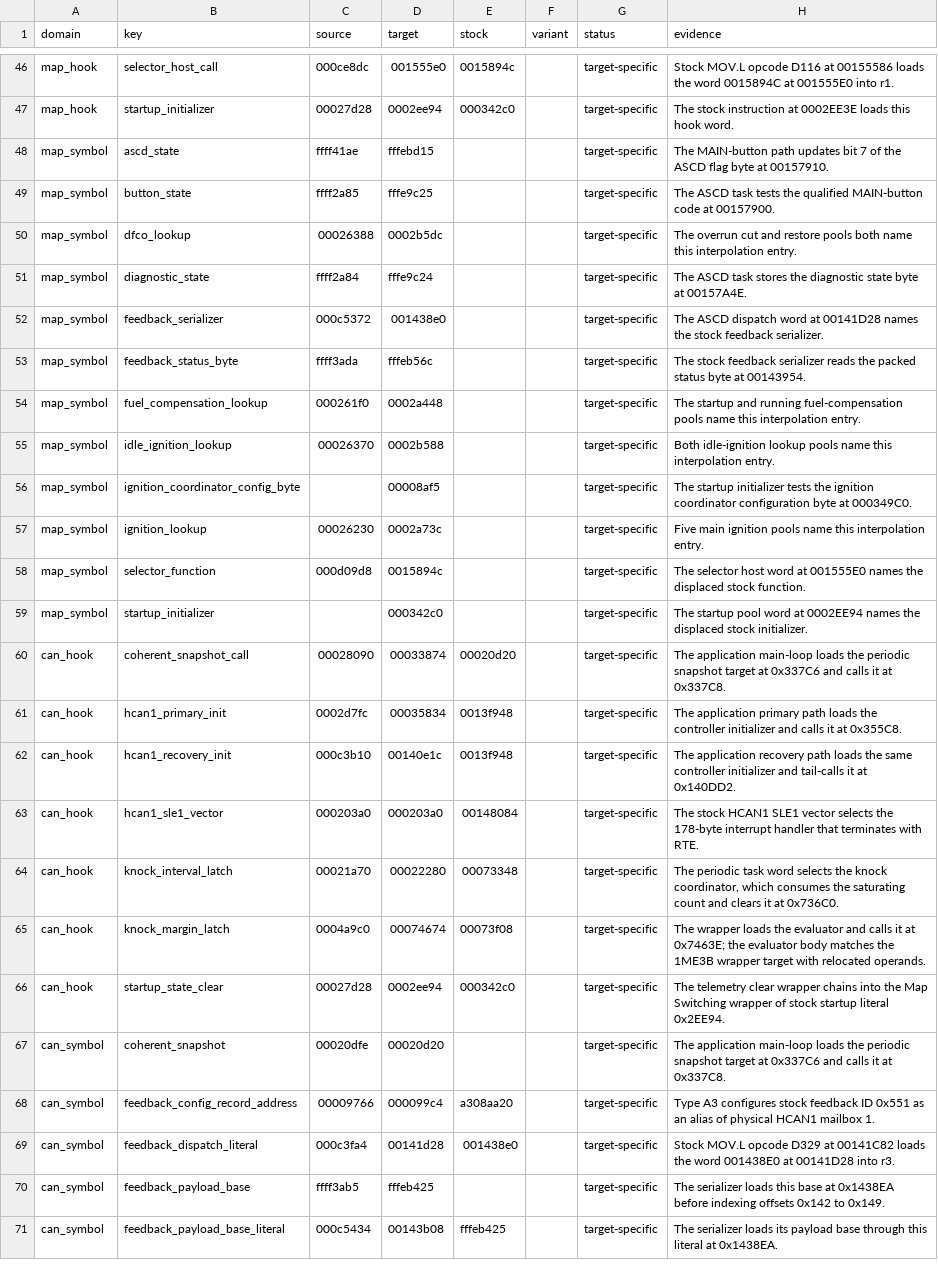
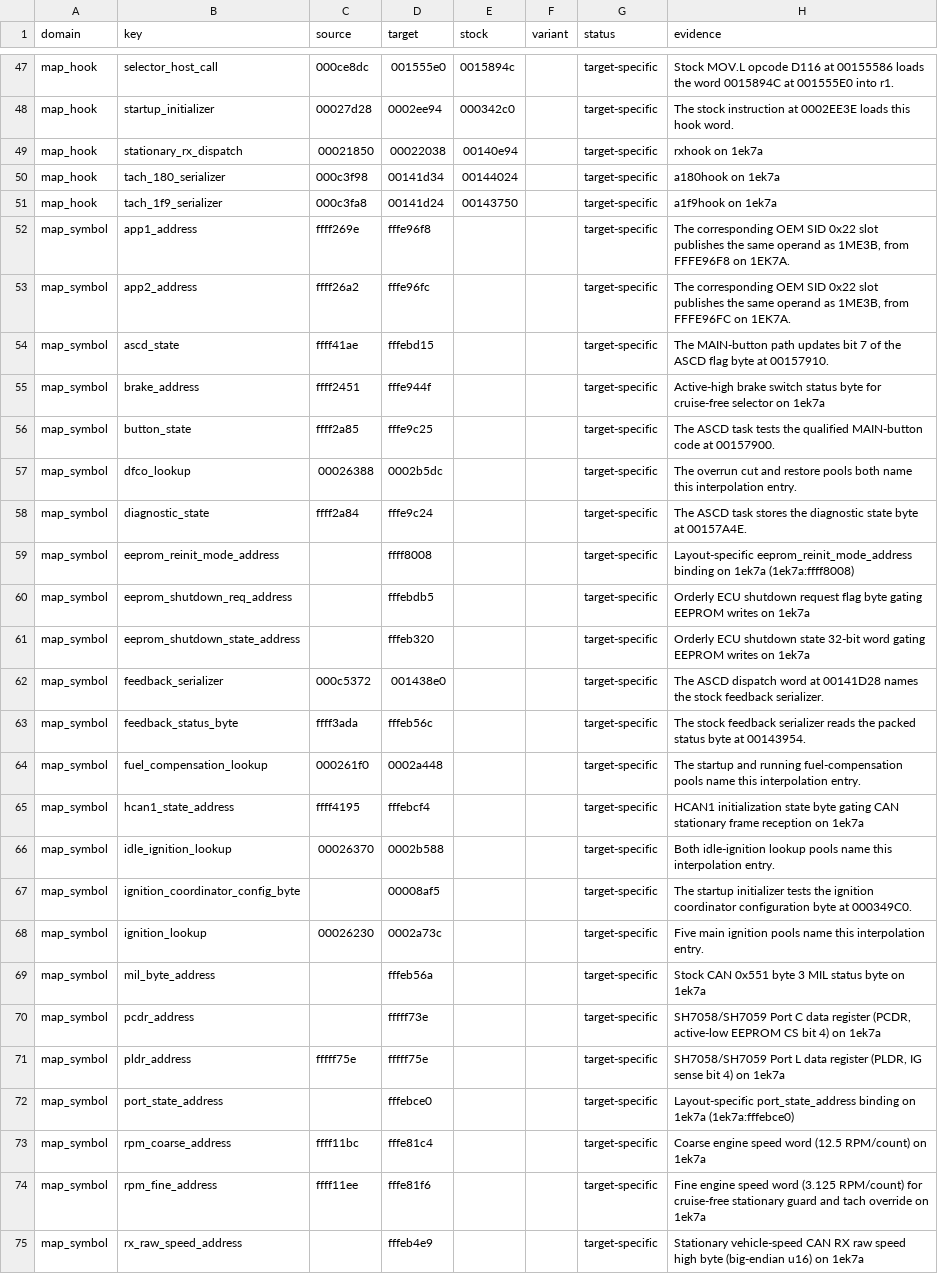
Before and after one commit to irudoy/v, a CSV file: patches/1ek7a-runtime-correspondence.csv, drawn as a sheet; only a part is shown, gaps mark what is left out; the shorter side is filled out with more unchanged rows; the diff covers the shown part only; the diff names each change by its address in the sheet, - before the commit and + after, or states it on an @@ line.

```diff
--- a/patches/1ek7a-runtime-correspondence.csv
+++ b/patches/1ek7a-runtime-correspondence.csv
+row 49: map_hook | stationary_rx_dispatch | 00021850 | 00022038 | 00140e94 |  | target-specific | rxhook on 1ek7a
+row 50: map_hook | tach_180_serializer | 000c3f98 | 00141d34 | 00144024 |  | target-specific | a180hook on 1ek7a
+row 51: map_hook | tach_1f9_serializer | 000c3fa8 | 00141d24 | 00143750 |  | target-specific | a1f9hook on 1ek7a
+row 52: map_symbol | app1_address | ffff269e | fffe96f8 |  |  | target-specific | The corresponding OEM SID 0x22 slot publishes the same operand as 1ME3B, from FFFE96F8 on 1EK7A.
+row 53: map_symbol | app2_address | ffff26a2 | fffe96fc |  |  | target-specific | The corresponding OEM SID 0x22 slot publishes the same operand as 1ME3B, from FFFE96FC on 1EK7A.
+row 55: map_symbol | brake_address | ffff2451 | fffe944f |  |  | target-specific | Active-high brake switch status byte for cruise-free selector on 1ek7a
+row 59: map_symbol | eeprom_reinit_mode_address |  | ffff8008 |  |  | target-specific | Layout-specific eeprom_reinit_mode_address binding on 1ek7a (1ek7a:ffff8008)
+row 60: map_symbol | eeprom_shutdown_req_address |  | fffebdb5 |  |  | target-specific | Orderly ECU shutdown request flag byte gating EEPROM writes on 1ek7a
+row 61: map_symbol | eeprom_shutdown_state_address |  | fffeb320 |  |  | target-specific | Orderly ECU shutdown state 32-bit word gating EEPROM writes on 1ek7a
+row 65: map_symbol | hcan1_state_address | ffff4195 | fffebcf4 |  |  | target-specific | HCAN1 initialization state byte gating CAN stationary frame reception on 1ek7a
+row 69: map_symbol | mil_byte_address |  | fffeb56a |  |  | target-specific | Stock CAN 0x551 byte 3 MIL status byte on 1ek7a
+row 70: map_symbol | pcdr_address |  | fffff73e |  |  | target-specific | SH7058/SH7059 Port C data register (PCDR, active-low EEPROM CS bit 4) on 1ek7a
+row 71: map_symbol | pldr_address | fffff75e | fffff75e |  |  | target-specific | SH7058/SH7059 Port L data register (PLDR, IG sense bit 4) on 1ek7a
+row 72: map_symbol | port_state_address |  | fffebce0 |  |  | target-specific | Layout-specific port_state_address binding on 1ek7a (1ek7a:fffebce0)
+row 73: map_symbol | rpm_coarse_address | ffff11bc | fffe81c4 |  |  | target-specific | Coarse engine speed word (12.5 RPM/count) on 1ek7a
+row 74: map_symbol | rpm_fine_address | ffff11ee | fffe81f6 |  |  | target-specific | Fine engine speed word (3.125 RPM/count) for cruise-free stationary guard and tach override on 1ek7a
+row 75: map_symbol | rx_raw_speed_address |  | fffeb4e9 |  |  | target-specific | Stationary vehicle-speed CAN RX raw speed high byte (big-endian u16) on 1ek7a
```
Also changed, not shown: 9 added rows elsewhere in this file, patches/1me3b-runtime-correspondence.csv, patches/1nd-runtime-correspondence.csv, 26 other files.
